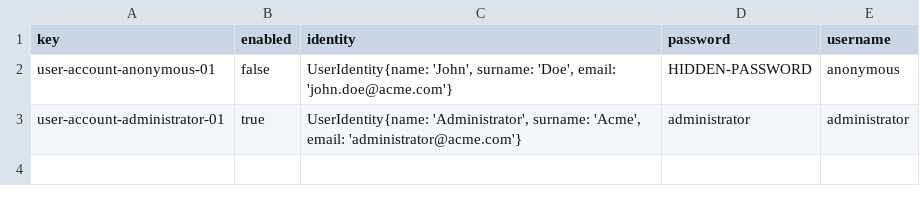
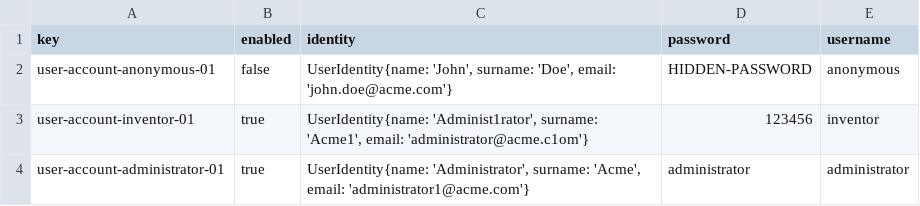
Before and after one commit to josperrod9/Acme-Toolkits, a CSV file: src/main/webapp/WEB-INF/resources/initial-data/user-account.csv, drawn as a sheet.

```diff
--- a/src/main/webapp/WEB-INF/resources/initial-data/user-account.csv
+++ b/src/main/webapp/WEB-INF/resources/initial-data/user-account.csv
@@ -2,2 +2,3 @@ key,enabled,identity,password,username
 user-account-anonymous-01,false,"UserIdentity{name: 'John', surname: 'Doe', email: 'john.doe@acme.com'}",HIDDEN-PASSWORD,anonymous
-user-account-administrator-01,true,"UserIdentity{name: 'Administrator', surname: 'Acme', email: 'administrator@acme.com'}",administrator,administrator
+user-account-inventor-01,true,"UserIdentity{name: 'Administ1rator', surname: 'Acme1', email: 'administrator@acme.c1om'}",123456,inventor
+user-account-administrator-01,true,"UserIdentity{name: 'Administrator', surname: 'Acme', email: 'administrator1@acme.com'}",administrator,administrator
```
Also changed, not shown: 27 other files.
